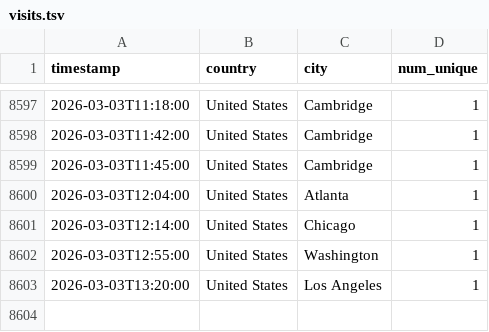
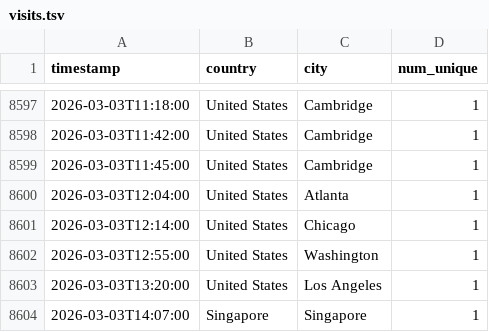
Before and after one commit to michaelsaxon/analytics2map, a TSV file: data/visits.tsv, drawn as a sheet; only a part is shown, gaps mark what is left out; the diff names each change by its address in the sheet, - before the commit and + after, or states it on an @@ line.

```diff
--- a/data/visits.tsv
+++ b/data/visits.tsv
+row 8604: 2026-03-03T14:07:00 | Singapore | Singapore | 1
```
Also changed, not shown: 4 other files.
